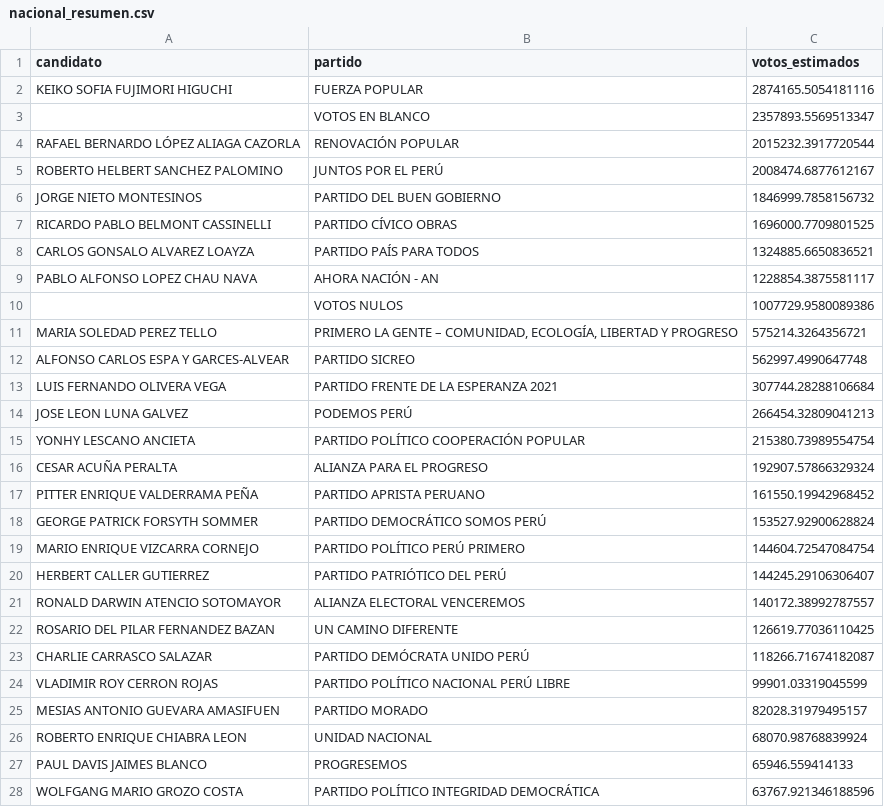
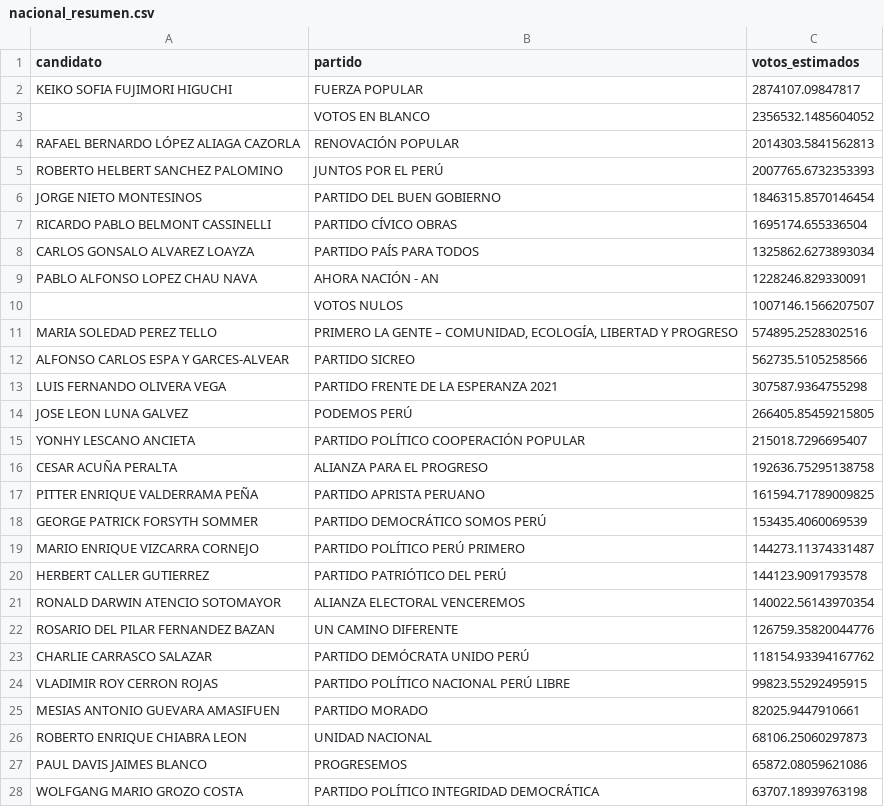
Before and after one commit to hugo-gutierrez-pe/elecciones-peru-modelo-, a CSV file: nacional_resumen.csv, drawn as a sheet; only a part is shown; the diff covers the shown part only.

```diff
--- a/nacional_resumen.csv
+++ b/nacional_resumen.csv
@@ -1,28 +1,28 @@
 candidato,partido,votos_estimados
-KEIKO SOFIA FUJIMORI HIGUCHI,FUERZA POPULAR,2874165.5054181116
-,VOTOS EN BLANCO,2357893.5569513347
-RAFAEL BERNARDO LÓPEZ ALIAGA CAZORLA,RENOVACIÓN POPULAR,2015232.3917720544
-ROBERTO HELBERT SANCHEZ PALOMINO,JUNTOS POR EL PERÚ,2008474.6877612167
-JORGE NIETO MONTESINOS,PARTIDO DEL BUEN GOBIERNO,1846999.7858156732
-RICARDO PABLO BELMONT CASSINELLI,PARTIDO CÍVICO OBRAS,1696000.7709801525
-CARLOS GONSALO ALVAREZ LOAYZA,PARTIDO PAÍS PARA TODOS,1324885.6650836521
-PABLO ALFONSO LOPEZ CHAU NAVA,AHORA NACIÓN - AN,1228854.3875581117
-,VOTOS NULOS,1007729.9580089386
-MARIA SOLEDAD PEREZ TELLO,"PRIMERO LA GENTE – COMUNIDAD, ECOLOGÍA, LIBERTAD Y PROGRESO",575214.3264356721
-ALFONSO CARLOS ESPA Y GARCES-ALVEAR,PARTIDO SICREO,562997.4990647748
-LUIS FERNANDO OLIVERA VEGA,PARTIDO FRENTE DE LA ESPERANZA 2021,307744.28288106684
-JOSE LEON LUNA GALVEZ,PODEMOS PERÚ,266454.32809041213
-YONHY LESCANO ANCIETA,PARTIDO POLÍTICO COOPERACIÓN POPULAR,215380.73989554754
-CESAR ACUÑA PERALTA,ALIANZA PARA EL PROGRESO,192907.57866329324
-PITTER ENRIQUE VALDERRAMA PEÑA,PARTIDO APRISTA PERUANO,161550.19942968452
-GEORGE PATRICK FORSYTH SOMMER,PARTIDO DEMOCRÁTICO SOMOS PERÚ,153527.92900628824
-MARIO ENRIQUE VIZCARRA CORNEJO,PARTIDO POLÍTICO PERÚ PRIMERO,144604.72547084754
-HERBERT CALLER GUTIERREZ,PARTIDO PATRIÓTICO DEL PERÚ,144245.29106306407
-RONALD DARWIN ATENCIO SOTOMAYOR,ALIANZA ELECTORAL VENCEREMOS,140172.38992787557
-ROSARIO DEL PILAR FERNANDEZ BAZAN,UN CAMINO DIFERENTE,126619.77036110425
-CHARLIE CARRASCO SALAZAR,PARTIDO DEMÓCRATA UNIDO PERÚ,118266.71674182087
-VLADIMIR ROY CERRON ROJAS,PARTIDO POLÍTICO NACIONAL PERÚ LIBRE,99901.03319045599
-MESIAS ANTONIO GUEVARA AMASIFUEN,PARTIDO MORADO,82028.31979495157
-ROBERTO ENRIQUE CHIABRA LEON,UNIDAD NACIONAL,68070.98768839924
-PAUL DAVIS JAIMES BLANCO,PROGRESEMOS,65946.559414133
-WOLFGANG MARIO GROZO COSTA,PARTIDO POLÍTICO INTEGRIDAD DEMOCRÁTICA,63767.921346188596
+KEIKO SOFIA FUJIMORI HIGUCHI,FUERZA POPULAR,2874107.09847817
+,VOTOS EN BLANCO,2356532.1485604052
+RAFAEL BERNARDO LÓPEZ ALIAGA CAZORLA,RENOVACIÓN POPULAR,2014303.5841562813
+ROBERTO HELBERT SANCHEZ PALOMINO,JUNTOS POR EL PERÚ,2007765.6732353393
+JORGE NIETO MONTESINOS,PARTIDO DEL BUEN GOBIERNO,1846315.8570146454
+RICARDO PABLO BELMONT CASSINELLI,PARTIDO CÍVICO OBRAS,1695174.655336504
+CARLOS GONSALO ALVAREZ LOAYZA,PARTIDO PAÍS PARA TODOS,1325862.6273893034
+PABLO ALFONSO LOPEZ CHAU NAVA,AHORA NACIÓN - AN,1228246.829330091
+,VOTOS NULOS,1007146.1566207507
+MARIA SOLEDAD PEREZ TELLO,"PRIMERO LA GENTE – COMUNIDAD, ECOLOGÍA, LIBERTAD Y PROGRESO",574895.2528302516
+ALFONSO CARLOS ESPA Y GARCES-ALVEAR,PARTIDO SICREO,562735.5105258566
+LUIS FERNANDO OLIVERA VEGA,PARTIDO FRENTE DE LA ESPERANZA 2021,307587.9364755298
+JOSE LEON LUNA GALVEZ,PODEMOS PERÚ,266405.85459215805
+YONHY LESCANO ANCIETA,PARTIDO POLÍTICO COOPERACIÓN POPULAR,215018.7296695407
+CESAR ACUÑA PERALTA,ALIANZA PARA EL PROGRESO,192636.75295138758
+PITTER ENRIQUE VALDERRAMA PEÑA,PARTIDO APRISTA PERUANO,161594.71789009825
+GEORGE PATRICK FORSYTH SOMMER,PARTIDO DEMOCRÁTICO SOMOS PERÚ,153435.4060069539
+MARIO ENRIQUE VIZCARRA CORNEJO,PARTIDO POLÍTICO PERÚ PRIMERO,144273.11374331487
+HERBERT CALLER GUTIERREZ,PARTIDO PATRIÓTICO DEL PERÚ,144123.9091793578
+RONALD DARWIN ATENCIO SOTOMAYOR,ALIANZA ELECTORAL VENCEREMOS,140022.56143970354
+ROSARIO DEL PILAR FERNANDEZ BAZAN,UN CAMINO DIFERENTE,126759.35820044776
+CHARLIE CARRASCO SALAZAR,PARTIDO DEMÓCRATA UNIDO PERÚ,118154.93394167762
+VLADIMIR ROY CERRON ROJAS,PARTIDO POLÍTICO NACIONAL PERÚ LIBRE,99823.55292495915
+MESIAS ANTONIO GUEVARA AMASIFUEN,PARTIDO MORADO,82025.9447910661
+ROBERTO ENRIQUE CHIABRA LEON,UNIDAD NACIONAL,68106.25060297873
+PAUL DAVIS JAIMES BLANCO,PROGRESEMOS,65872.08059621086
+WOLFGANG MARIO GROZO COSTA,PARTIDO POLÍTICO INTEGRIDAD DEMOCRÁTICA,63707.18939763198
```
Also changed, not shown: 11 edited cells elsewhere in this file, 8 other files.
